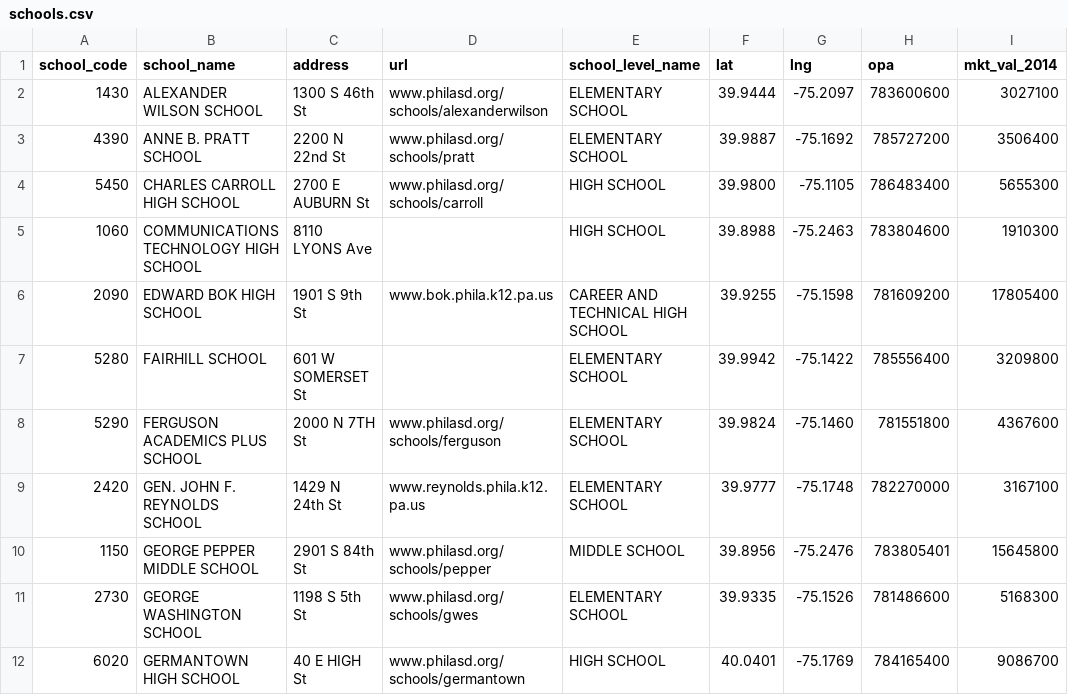
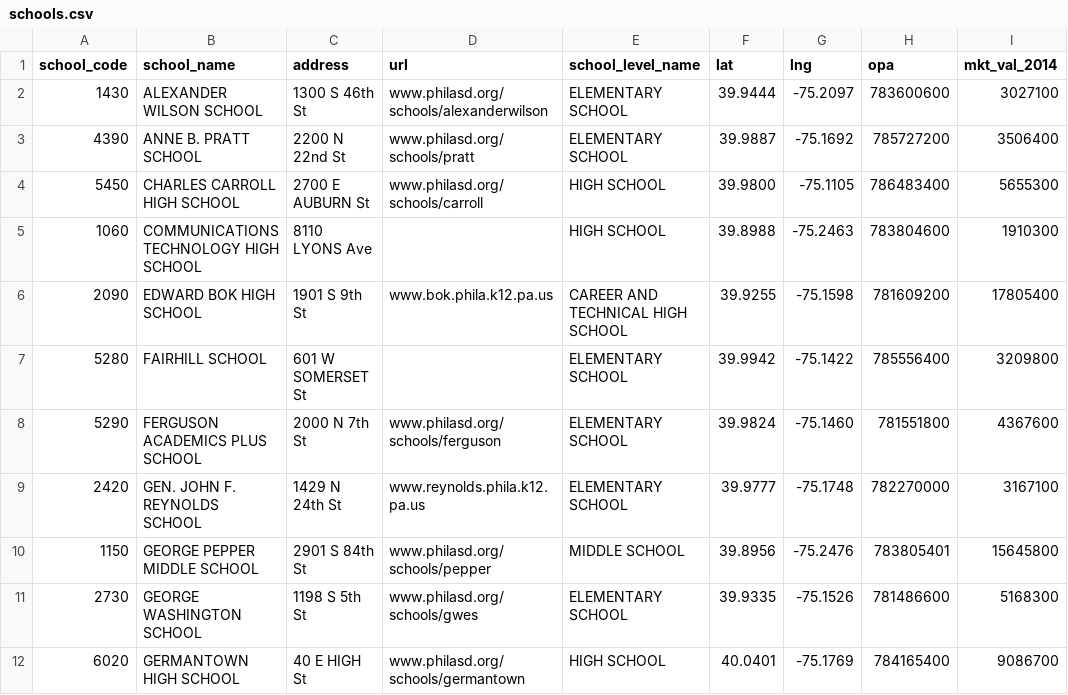
Before and after one commit to AxisPhilly/schoolhousewatch, a CSV file: lib/assets/schools.csv, drawn as a sheet; only a part is shown; the diff names each change by its address in the sheet, - before the commit and + after, or states it on an @@ line.

Commit message:
Fix school address

```diff
--- a/lib/assets/schools.csv
+++ b/lib/assets/schools.csv
-C8 (address): 2000 N 7TH St
+C8 (address): 2000 N 7th St
```
